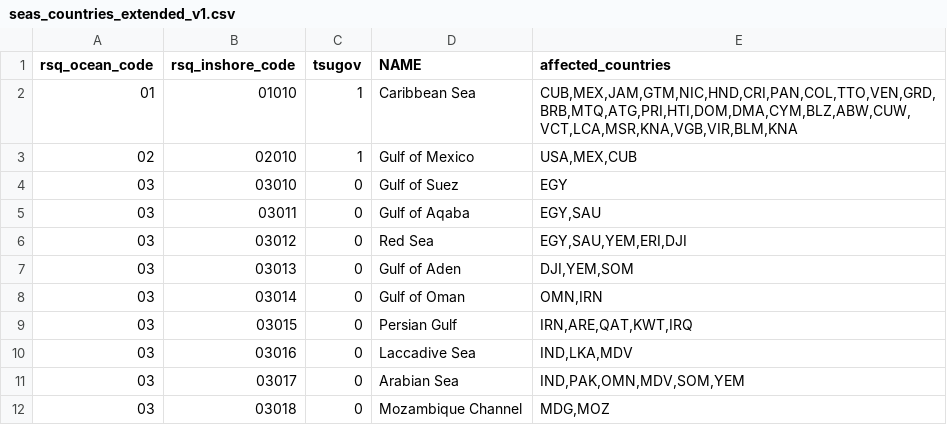
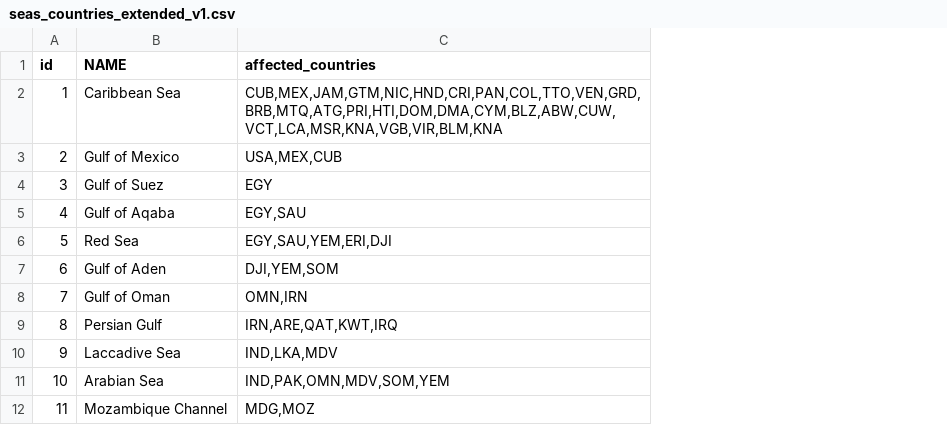
Before and after one commit to hunnomad/ocean_and_seas_by_country, a CSV file: seas_countries_extended_v1.csv, drawn as a sheet; only a part is shown; removed rows and columns are numbered as before the commit, all else as after; the diff names each change by its address in the sheet, - before the commit and + after, or states it on an @@ line.

Commit message:
fixed columns name

```diff
--- a/seas_countries_extended_v1.csv
+++ b/seas_countries_extended_v1.csv
-column A (rsq_ocean_code), rows 2-12: 01 | 02 | 03 | 03 | 03 | 03 | 03 | 03 | 03 | 03 | 03
-column B (rsq_inshore_code), rows 2-12: 01010 | 02010 | 03010 | 03011 | 03012 | 03013 | 03014 | 03015 | 03016 | 03017 | 03018
-column C (tsugov), rows 2-12: 1 | 1 | 0 | 0 | 0 | 0 | 0 | 0 | 0 | 0 | 0
+column A (id), rows 2-12: 1 | 2 | 3 | 4 | 5 | 6 | 7 | 8 | 9 | 10 | 11
```
